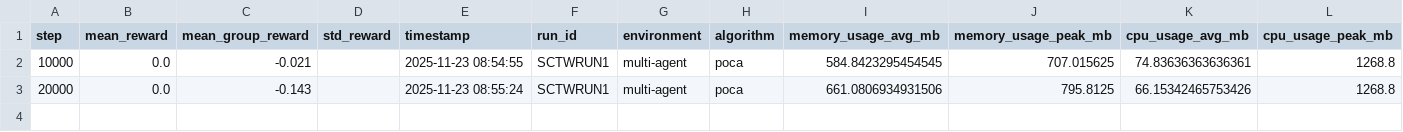
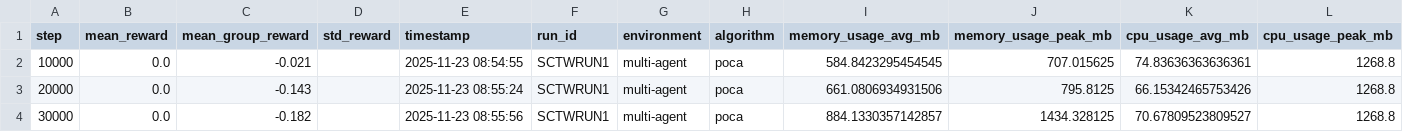
Before and after one commit to andrewViscu/ml-agents-14, a CSV file: training-data/training_data.csv, drawn as a sheet; only a part is shown; rows hold the shown columns only; the diff names each change by its address in the sheet, - before the commit and + after, or states it on an @@ line.

Commit message:
fixed script

```diff
--- a/training-data/training_data.csv
+++ b/training-data/training_data.csv
+row 4: 30000 | 0.0 | -0.182 |  | 2025-11-23 08:55:56 | SCTWRUN1 | multi-agent | poca | 884.1330357142857 | 1434.328125 | 70.67809523809527 | 1268.8
```
